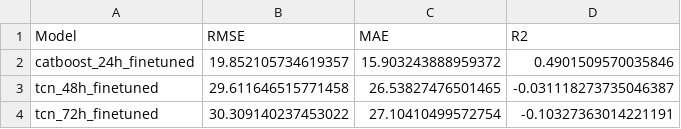
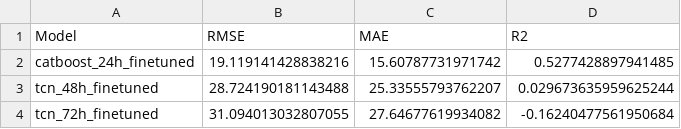
Before and after one commit to adeelkh21/AQI-forecasting-10Pearls, a CSV file: saved_models/per_horizon_finetune_results.csv, drawn as a sheet.

```diff
--- a/saved_models/per_horizon_finetune_results.csv
+++ b/saved_models/per_horizon_finetune_results.csv
@@ -1,4 +1,4 @@
 Model,RMSE,MAE,R2
-catboost_24h_finetuned,19.852105734619357,15.903243888959372,0.4901509570035846
-tcn_48h_finetuned,29.611646515771458,26.53827476501465,-0.031118273735046387
-tcn_72h_finetuned,30.309140237453022,27.10410499572754,-0.10327363014221191
+catboost_24h_finetuned,19.119141428838216,15.60787731971742,0.5277428897941485
+tcn_48h_finetuned,28.724190181143488,25.33555793762207,0.029673635959625244
+tcn_72h_finetuned,31.094013032807055,27.64677619934082,-0.16240477561950684
```
Also changed, not shown: 5 other files.
